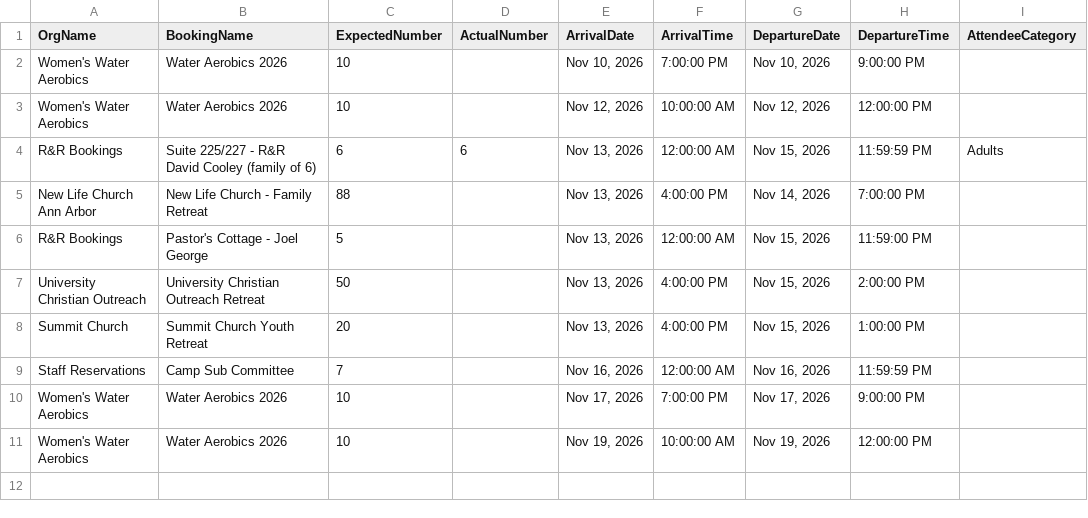
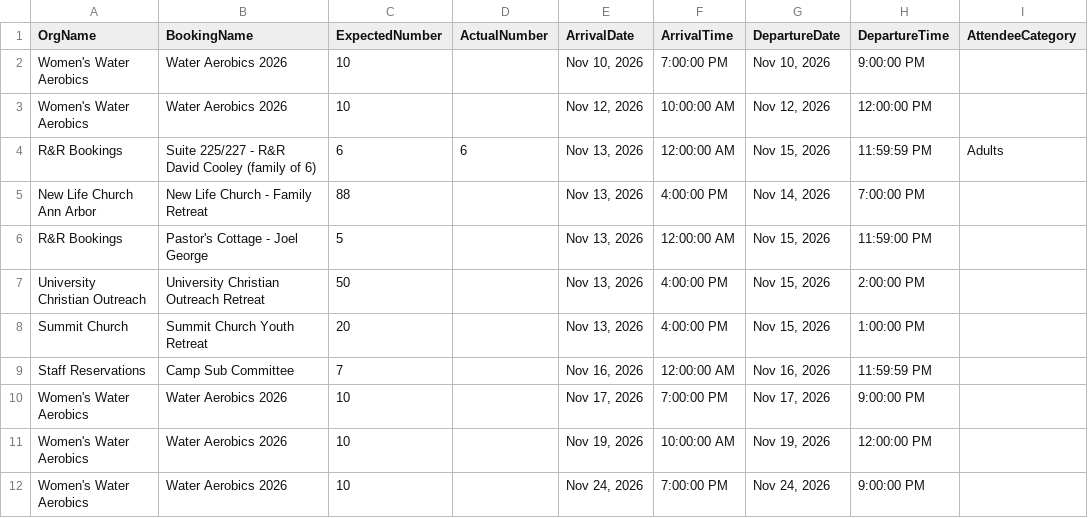
Before and after one commit to solomon123james-cmd/fhl-dashboard-data, a CSV file: data/General_Group_Info_Report.csv, drawn as a sheet.

Commit message:
sync: update data/General_Group_Info_Report.csv

```diff
--- a/data/General_Group_Info_Report.csv
+++ b/data/General_Group_Info_Report.csv
@@ -11 +11,2 @@ Women's Water Aerobics,Water Aerobics 2026,10,,"Nov 17, 2026",7:00:00 PM,"Nov 17
 Women's Water Aerobics,Water Aerobics 2026,10,,"Nov 19, 2026",10:00:00 AM,"Nov 19, 2026",12:00:00 PM,
+Women's Water Aerobics,Water Aerobics 2026,10,,"Nov 24, 2026",7:00:00 PM,"Nov 24, 2026",9:00:00 PM,
```
